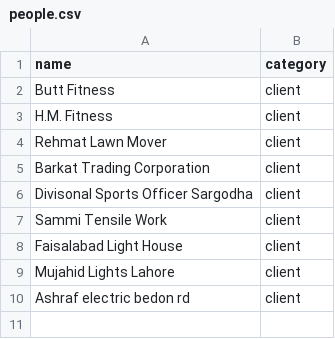
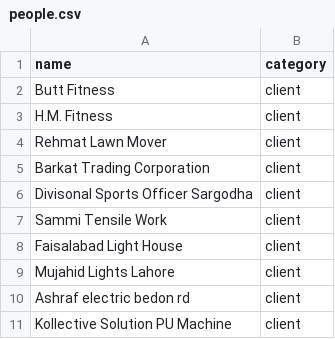
Before and after one commit to WorkProfile-web/payments-summary, a CSV file: people.csv, drawn as a sheet; the diff names each change by its address in the sheet, - before the commit and + after, or states it on an @@ line.

```diff
--- a/people.csv
+++ b/people.csv
+row 11: Kollective Solution PU Machine | client
```
Also changed, not shown: 1 other file.
